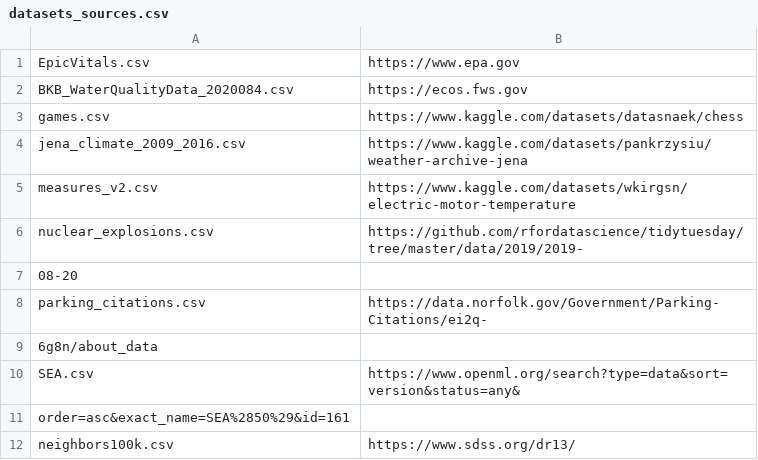
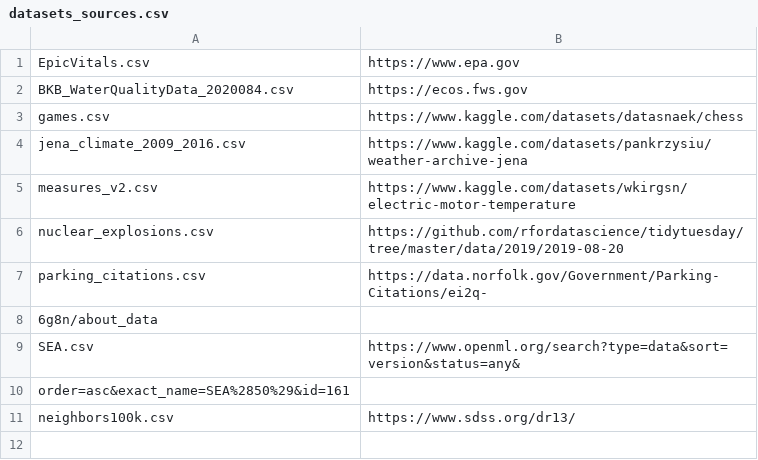
Before and after one commit to Pechenux/PFDTaneTestingScripts, a CSV file: datasets_sources.csv, drawn as a sheet.

Commit message:
Update datasets_sources.csv

```diff
--- a/datasets_sources.csv
+++ b/datasets_sources.csv
@@ -5,4 +5,3 @@ jena_climate_2009_2016.csv,https://www.kaggle.com/datasets/pankrzysiu/weather-ar
 measures_v2.csv,https://www.kaggle.com/datasets/wkirgsn/electric-motor-temperature
-nuclear_explosions.csv,https://github.com/rfordatascience/tidytuesday/tree/master/data/2019/2019-
-08-20
+nuclear_explosions.csv,https://github.com/rfordatascience/tidytuesday/tree/master/data/2019/2019-08-20
 parking_citations.csv,https://data.norfolk.gov/Government/Parking-Citations/ei2q-
```
